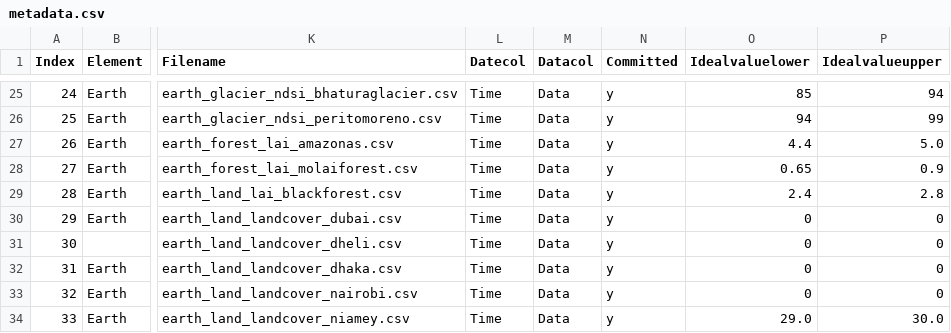
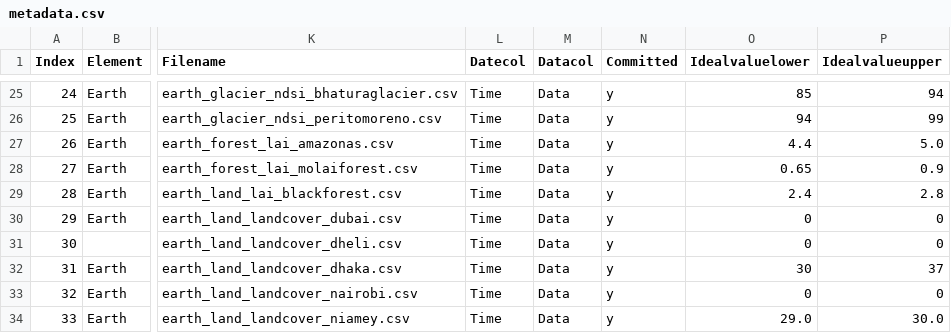
Before and after one commit to merlin-lacuna/stories-from-home-v1, a CSV file: data/metadata.csv, drawn as a sheet; only a part is shown, gaps mark what is left out; the diff names each change by its address in the sheet, - before the commit and + after, or states it on an @@ line.

```diff
--- a/data/metadata.csv
+++ b/data/metadata.csv
-O32 (Idealvaluelower): 0
+O32 (Idealvaluelower): 30
-P32 (Idealvalueupper): 0
+P32 (Idealvalueupper): 37
```
Also changed, not shown: 1 other file.
